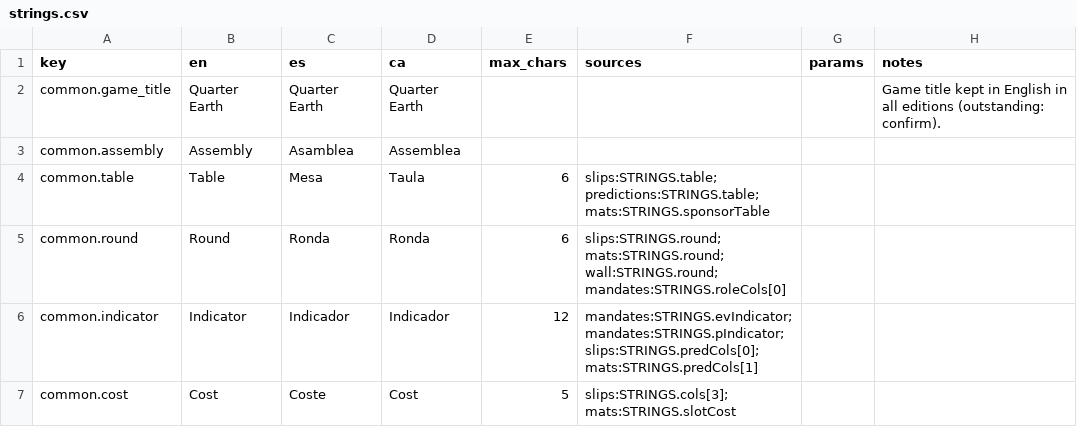
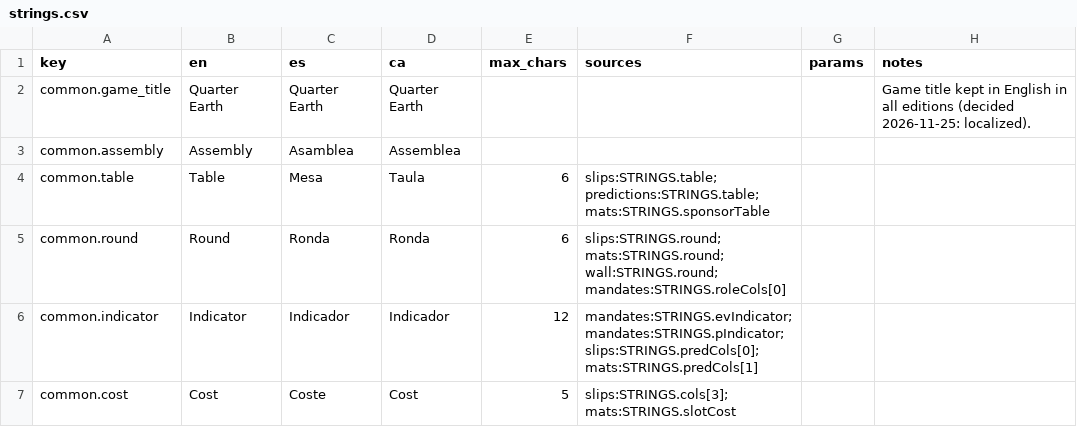
Before and after one commit to MiquelAdell/quarter_earth, a CSV file: references/assembly/content/strings.csv, drawn as a sheet; only a part is shown; the diff covers the shown part only.

```diff
--- a/references/assembly/content/strings.csv
+++ b/references/assembly/content/strings.csv
@@ -1,3 +1,3 @@
 key,en,es,ca,max_chars,sources,params,notes
-common.game_title,Quarter Earth,Quarter Earth,Quarter Earth,,,,Game title kept in English in all editions (outstanding: confirm).
+common.game_title,Quarter Earth,Quarter Earth,Quarter Earth,,,,Game title kept in English in all editions (decided 2026-11-25: localized).
 common.assembly,Assembly,Asamblea,Assemblea,,,,
```
Also changed, not shown: 4 edited cells elsewhere in this file, 26 other files.
